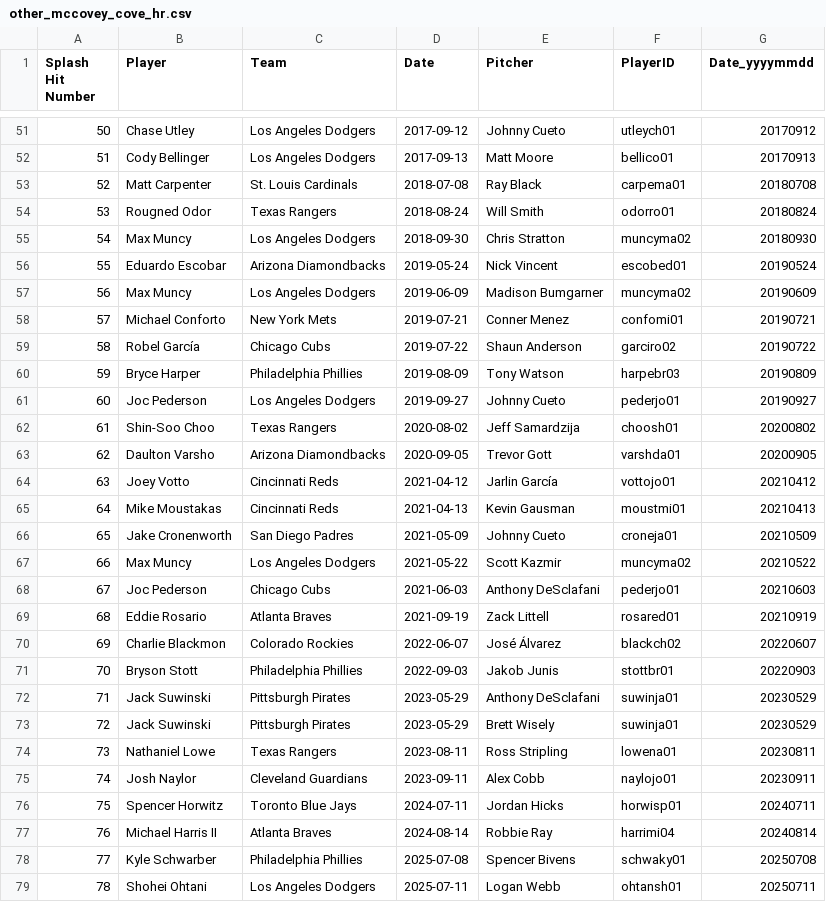
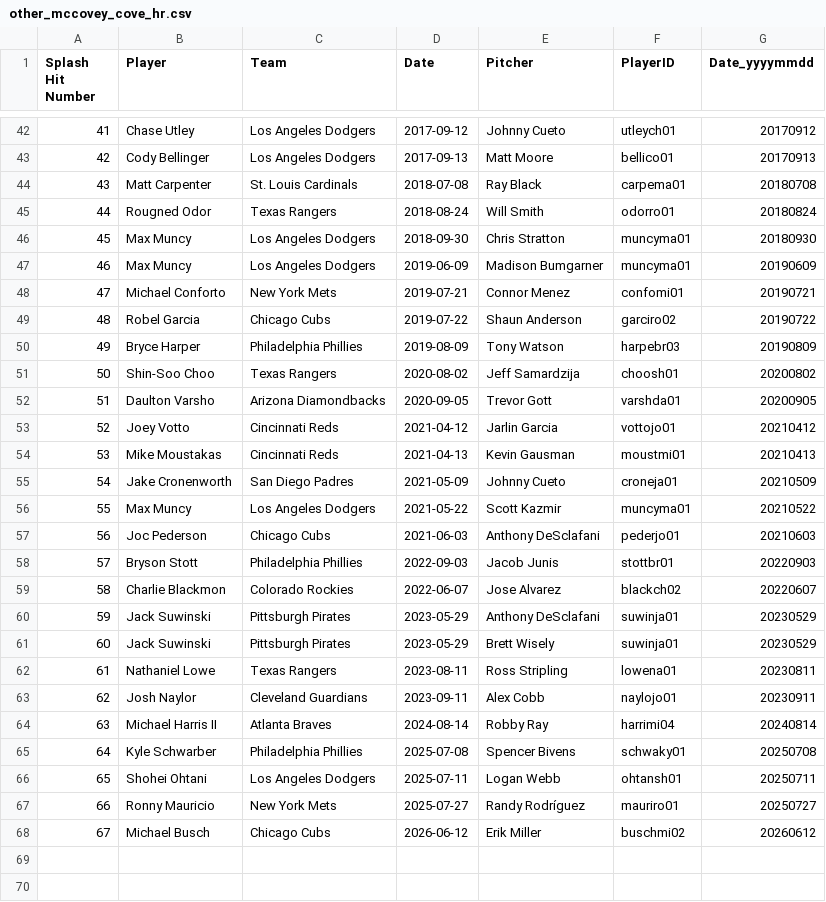
Before and after one commit to jnpushkin/mlb_baseball_processor, a CSV file: mlb_references/other_mccovey_cove_hr.csv, drawn as a sheet; only a part is shown, gaps mark what is left out; removed rows and columns are numbered as before the commit, all else as after; the diff covers the shown part only; the diff names each change by its address in the sheet, - before the commit and + after, or states it on an @@ line.

```diff
--- a/mlb_references/other_mccovey_cove_hr.csv
+++ b/mlb_references/other_mccovey_cove_hr.csv
@@ column A (Splash Hit Number) renumbered between rows 22 and 66 @@
-F46 (PlayerID): muncyma02
+F46 (PlayerID): muncyma01
-row 56: 55 | Eduardo Escobar | Arizona Diamondbacks | 2019-05-24 | Nick Vincent | escobed01 | 20190524
-F47 (PlayerID): muncyma02
+F47 (PlayerID): muncyma01
-E48 (Pitcher): Conner Menez
+E48 (Pitcher): Connor Menez
-B49 (Player): Robel García
+B49 (Player): Robel Garcia
-row 61: 60 | Joc Pederson | Los Angeles Dodgers | 2019-09-27 | Johnny Cueto | pederjo01 | 20190927
-E53 (Pitcher): Jarlin García
+E53 (Pitcher): Jarlin Garcia
-F56 (PlayerID): muncyma02
+F56 (PlayerID): muncyma01
-row 69: 68 | Eddie Rosario | Atlanta Braves | 2021-09-19 | Zack Littell | rosared01 | 20210919
-row 70: 69 | Charlie Blackmon | Colorado Rockies | 2022-06-07 | José Álvarez | blackch02 | 20220607
-E58 (Pitcher): Jakob Junis
+E58 (Pitcher): Jacob Junis
+row 59: 58 | Charlie Blackmon | Colorado Rockies | 2022-06-07 | Jose Alvarez | blackch02 | 20220607
-row 76: 75 | Spencer Horwitz | Toronto Blue Jays | 2024-07-11 | Jordan Hicks | horwisp01 | 20240711
-E64 (Pitcher): Robbie Ray
+E64 (Pitcher): Robby Ray
+row 67: 66 | Ronny Mauricio | New York Mets | 2025-07-27 | Randy Rodríguez | mauriro01 | 20250727
+row 68: 67 | Michael Busch | Chicago Cubs | 2026-06-12 | Erik Miller | buschmi02 | 20260612
```
Also changed, not shown: 9 removed rows and 8 edited cells elsewhere in this file, mlb_references/2026 MLB Debuts.csv, mlb_references/splash_hits_all_lines.csv, 26 other files.
